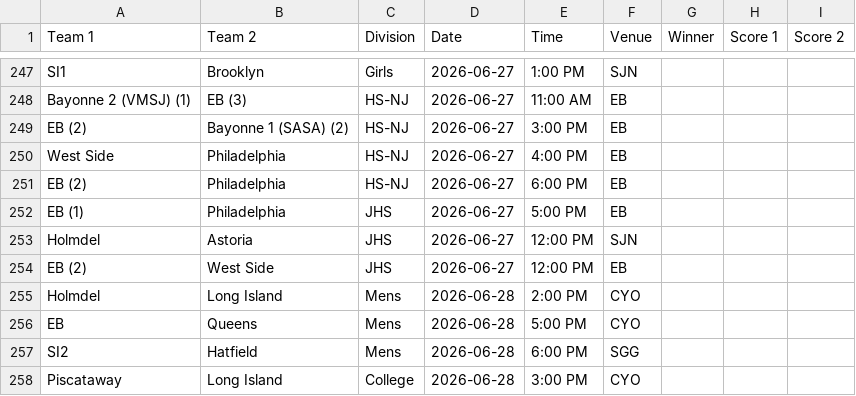
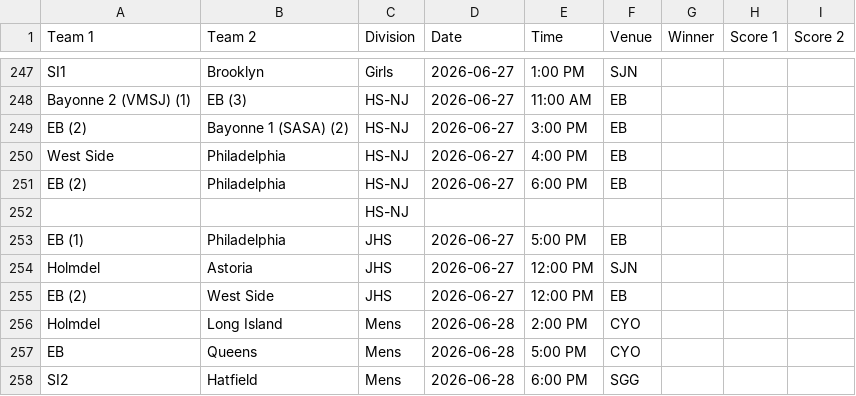
Before and after one commit to nacopticleague/full-schedule-homepage, a CSV file: data/games.csv, drawn as a sheet; only a part is shown, gaps mark what is left out; the shorter side is filled out with more unchanged rows.

Commit message:
Update data/games.csv from Google Sheet

```diff
--- a/data/games.csv
+++ b/data/games.csv
@@ -251,2 +251,3 @@ West Side,Philadelphia,HS-NJ,2026-06-27,4:00 PM,EB,,,
 EB (2),Philadelphia,HS-NJ,2026-06-27,6:00 PM,EB,,,
+,,HS-NJ,,,,,,
 EB (1),Philadelphia,JHS,2026-06-27,5:00 PM,EB,,,
```
